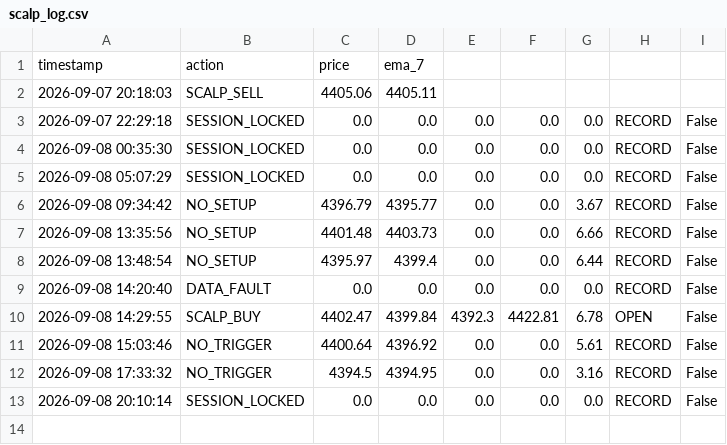
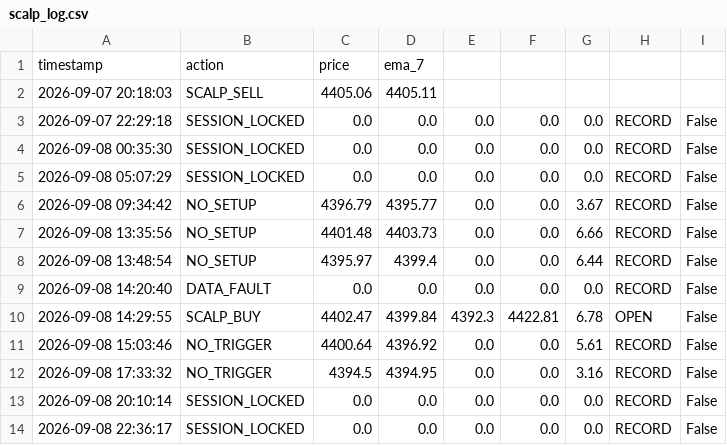
Before and after one commit to parfactmatch-cloud/gold-macro-dashboard, a CSV file: scalp_log.csv, drawn as a sheet.

```diff
--- a/scalp_log.csv
+++ b/scalp_log.csv
@@ -13 +13,2 @@ timestamp,action,price,ema_7
 2026-09-08 20:10:14,SESSION_LOCKED,0.0,0.0,0.0,0.0,0.0,RECORD,False
+2026-09-08 22:36:17,SESSION_LOCKED,0.0,0.0,0.0,0.0,0.0,RECORD,False
```
